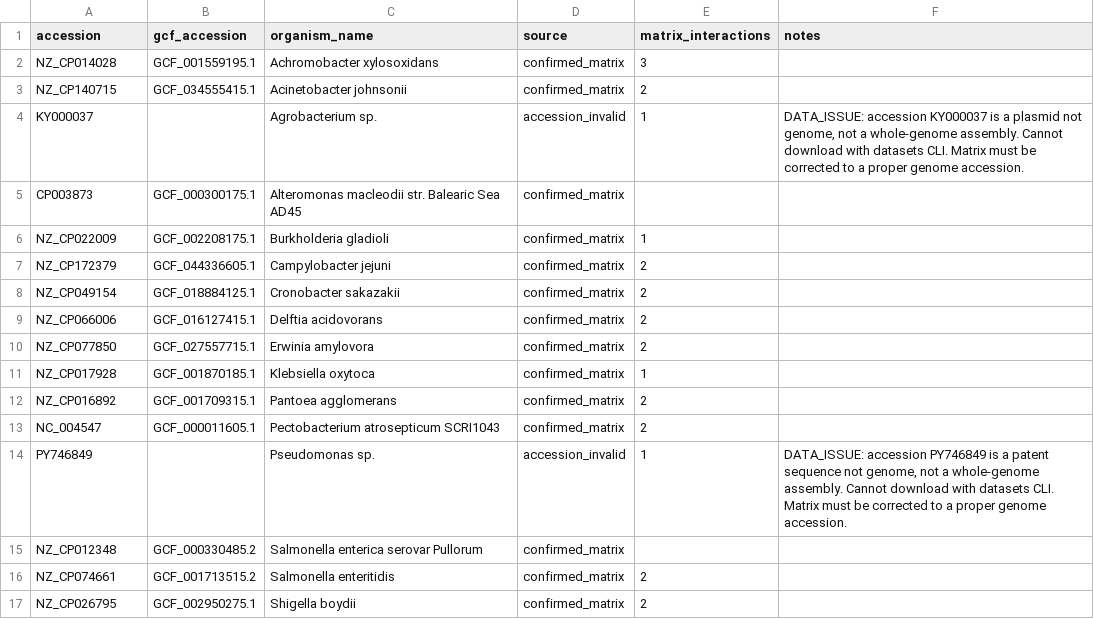
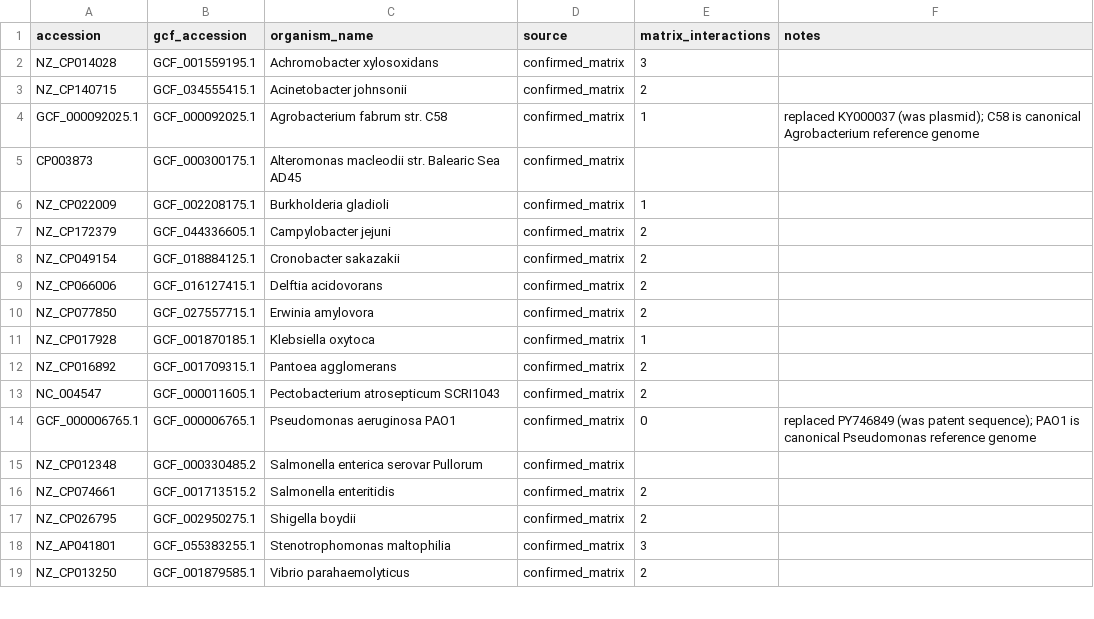
Before and after one commit to A1ex-Ch3n/iGEM_Claremont_2026, a CSV file: 00_raw_data/bacteria_list.csv, drawn as a sheet; only a part is shown; the shorter side is filled out with more unchanged rows; removed rows and columns are numbered as before the commit, all else as after; the diff names each change by its address in the sheet, - before the commit and + after, or states it on an @@ line.

```diff
--- a/00_raw_data/bacteria_list.csv
+++ b/00_raw_data/bacteria_list.csv
-row 4: KY000037 |  | Agrobacterium sp. | accession_invalid | 1 | DATA_ISSUE: accession KY000037 is a plasmid not genome, not a whole-genome assembly. Cannot download with datasets CLI. Matrix must be corrected to a proper genome accession.
+row 4: GCF_000092025.1 | GCF_000092025.1 | Agrobacterium fabrum str. C58 | confirmed_matrix | 1 | replaced KY000037 (was plasmid); C58 is canonical Agrobacterium reference genome
-row 14: PY746849 |  | Pseudomonas sp. | accession_invalid | 1 | DATA_ISSUE: accession PY746849 is a patent sequence not genome, not a whole-genome assembly. Cannot download with datasets CLI. Matrix must be corrected to a proper genome accession.
+row 14: GCF_000006765.1 | GCF_000006765.1 | Pseudomonas aeruginosa PAO1 | confirmed_matrix | 0 | replaced PY746849 (was patent sequence); PAO1 is canonical Pseudomonas reference genome
```
